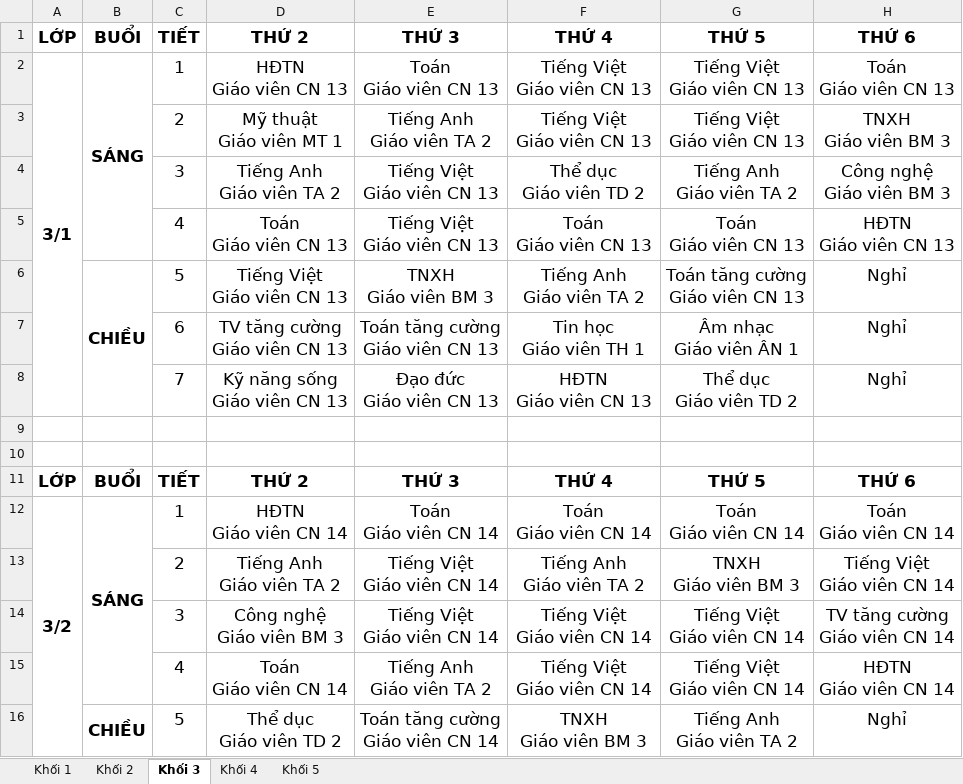
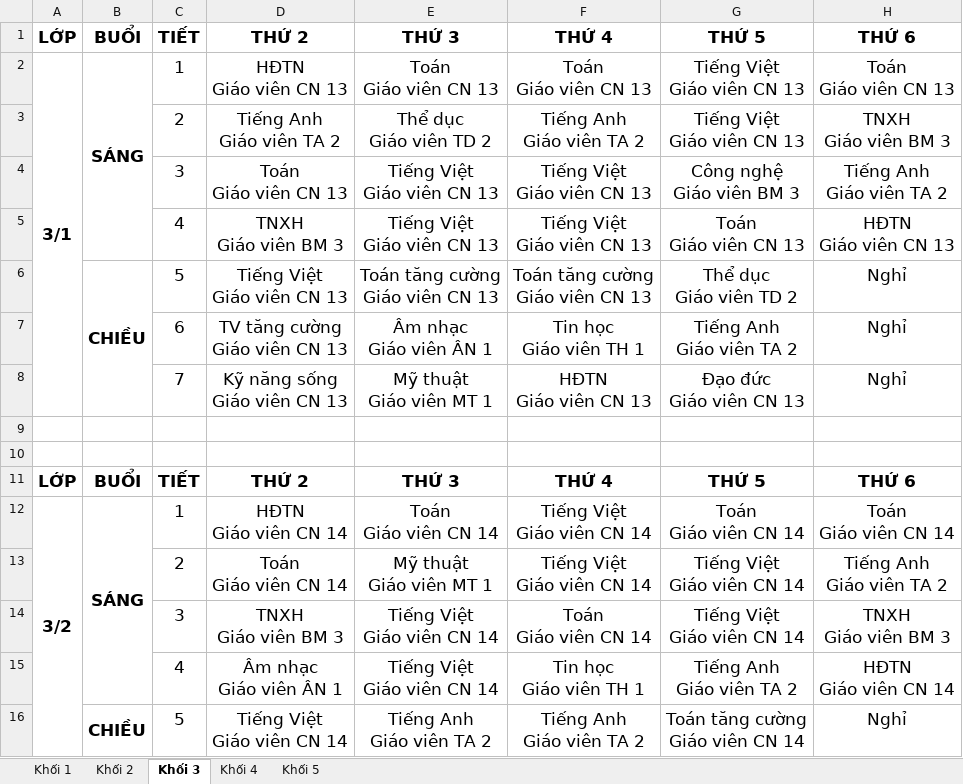
Before and after one commit to Maingochoanglong/TKB, an Excel workbook: data/Output_Template_TKB_V8.xlsx, sheet Khối 3, drawn as a sheet; only a part is shown; values as stored, in another font and other column widths than the file's, no borders; removed rows and columns are numbered as before the commit, all else as after; ↵ is a line break in a cell; the diff covers the shown part only; the diff names each change by its address in the sheet, - before the commit and + after, or states it on an @@ line.

```diff
--- a/data/Output_Template_TKB_V8.xlsx (sheet Khối 3)
+++ b/data/Output_Template_TKB_V8.xlsx (sheet Khối 3)
-F2: Tiếng Việt ↵ Giáo viên CN 13
+F2: Toán ↵ Giáo viên CN 13
-D3: Mỹ thuật ↵ Giáo viên MT 1
+D3: Tiếng Anh ↵ Giáo viên TA 2
-E3: Tiếng Anh ↵ Giáo viên TA 2
+E3: Thể dục ↵ Giáo viên TD 2
-F3: Tiếng Việt ↵ Giáo viên CN 13
+F3: Tiếng Anh ↵ Giáo viên TA 2
-D4: Tiếng Anh ↵ Giáo viên TA 2
+D4: Toán ↵ Giáo viên CN 13
-F4: Thể dục ↵ Giáo viên TD 2
+F4: Tiếng Việt ↵ Giáo viên CN 13
-G4: Tiếng Anh ↵ Giáo viên TA 2
+G4: Công nghệ ↵ Giáo viên BM 3
-H4: Công nghệ ↵ Giáo viên BM 3
+H4: Tiếng Anh ↵ Giáo viên TA 2
-D5: Toán ↵ Giáo viên CN 13
+D5: TNXH ↵ Giáo viên BM 3
-F5: Toán ↵ Giáo viên CN 13
+F5: Tiếng Việt ↵ Giáo viên CN 13
-E6: TNXH ↵ Giáo viên BM 3
+E6: Toán tăng cường ↵ Giáo viên CN 13
-F6: Tiếng Anh ↵ Giáo viên TA 2
+F6: Toán tăng cường ↵ Giáo viên CN 13
-G6: Toán tăng cường ↵ Giáo viên CN 13
+G6: Thể dục ↵ Giáo viên TD 2
-E7: Toán tăng cường ↵ Giáo viên CN 13
+E7: Âm nhạc ↵ Giáo viên ÂN 1
-G7: Âm nhạc ↵ Giáo viên ÂN 1
+G7: Tiếng Anh ↵ Giáo viên TA 2
-E8: Đạo đức ↵ Giáo viên CN 13
+E8: Mỹ thuật ↵ Giáo viên MT 1
-G8: Thể dục ↵ Giáo viên TD 2
+G8: Đạo đức ↵ Giáo viên CN 13
-F12: Toán ↵ Giáo viên CN 14
+F12: Tiếng Việt ↵ Giáo viên CN 14
-row 13:  |  | 2 | Tiếng Anh ↵ Giáo viên TA 2 | Tiếng Việt ↵ Giáo viên CN 14 | Tiếng Anh ↵ Giáo viên TA 2 | TNXH ↵ Giáo viên BM 3 | Tiếng Việt ↵ Giáo viên CN 14
+row 13:  |  | 2 | Toán ↵ Giáo viên CN 14 | Mỹ thuật ↵ Giáo viên MT 1 | Tiếng Việt ↵ Giáo viên CN 14 | Tiếng Việt ↵ Giáo viên CN 14 | Tiếng Anh ↵ Giáo viên TA 2
-D14: Công nghệ ↵ Giáo viên BM 3
+D14: TNXH ↵ Giáo viên BM 3
-F14: Tiếng Việt ↵ Giáo viên CN 14
+F14: Toán ↵ Giáo viên CN 14
-H14: TV tăng cường ↵ Giáo viên CN 14
+H14: TNXH ↵ Giáo viên BM 3
-D15: Toán ↵ Giáo viên CN 14
+D15: Âm nhạc ↵ Giáo viên ÂN 1
-E15: Tiếng Anh ↵ Giáo viên TA 2
+E15: Tiếng Việt ↵ Giáo viên CN 14
-F15: Tiếng Việt ↵ Giáo viên CN 14
+F15: Tin học ↵ Giáo viên TH 1
-G15: Tiếng Việt ↵ Giáo viên CN 14
+G15: Tiếng Anh ↵ Giáo viên TA 2
-D16: Thể dục ↵ Giáo viên TD 2
+D16: Tiếng Việt ↵ Giáo viên CN 14
-E16: Toán tăng cường ↵ Giáo viên CN 14
+E16: Tiếng Anh ↵ Giáo viên TA 2
-F16: TNXH ↵ Giáo viên BM 3
+F16: Tiếng Anh ↵ Giáo viên TA 2
-G16: Tiếng Anh ↵ Giáo viên TA 2
+G16: Toán tăng cường ↵ Giáo viên CN 14
```
Also changed, not shown: 1 added row, 1 removed row and 85 edited cells elsewhere in this sheet, sheet Khối 4, sheet Khối 5, sheet Khối 1, sheet Khối 2, data/Output_Template_TKB_Giao_Vien_V8.xlsx, data/Output_Template_Thong_Ke_V8.xlsx, 3 other files.
